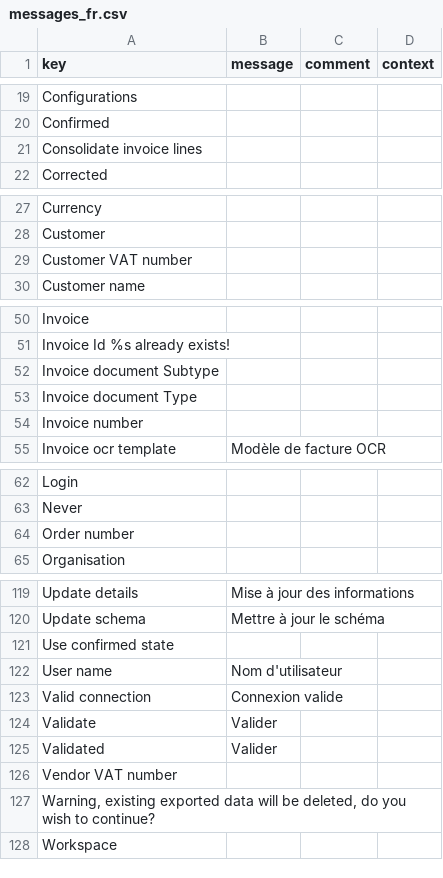
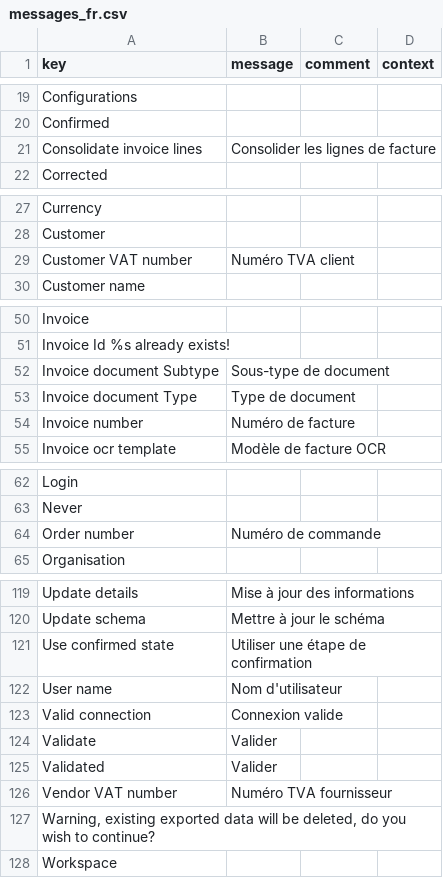
Before and after one commit to axelor/axelor-addons, a CSV file: axelor-rossum/src/main/resources/i18n/messages_fr.csv, drawn as a sheet; only a part is shown, gaps mark what is left out; the diff covers the shown part only.

```diff
--- a/axelor-rossum/src/main/resources/i18n/messages_fr.csv
+++ b/axelor-rossum/src/main/resources/i18n/messages_fr.csv
@@ -20,3 +20,3 @@
 "Confirmed",,,
-"Consolidate invoice lines",,,
+"Consolidate invoice lines","Consolider les lignes de facture",,
 "Corrected",,,
@@ -28,3 +28,3 @@
 "Customer",,,
-"Customer VAT number",,,
+"Customer VAT number","Numéro TVA client",,
 "Customer name",,,
@@ -51,5 +51,5 @@
 "Invoice Id %s already exists!",,,
-"Invoice document Subtype",,,
-"Invoice document Type",,,
-"Invoice number",,,
+"Invoice document Subtype","Sous-type de document",,
+"Invoice document Type","Type de document",,
+"Invoice number","Numéro de facture",,
 "Invoice ocr template","Modèle de facture OCR",,
@@ -63,3 +63,3 @@
 "Never",,,
-"Order number",,,
+"Order number","Numéro de commande",,
 "Organisation",,,
@@ -120,3 +120,3 @@
 "Update schema","Mettre à jour le schéma",,
-"Use confirmed state",,,
+"Use confirmed state","Utiliser une étape de confirmation",,
 "User name","Nom d'utilisateur",,
@@ -125,3 +125,3 @@
 "Validated","Valider",,
-"Vendor VAT number",,,
+"Vendor VAT number","Numéro TVA fournisseur",,
 "Warning, existing exported data will be deleted, do you wish to continue?",,,
```
Also changed, not shown: 2 edited cells elsewhere in this file, 1 other file.
